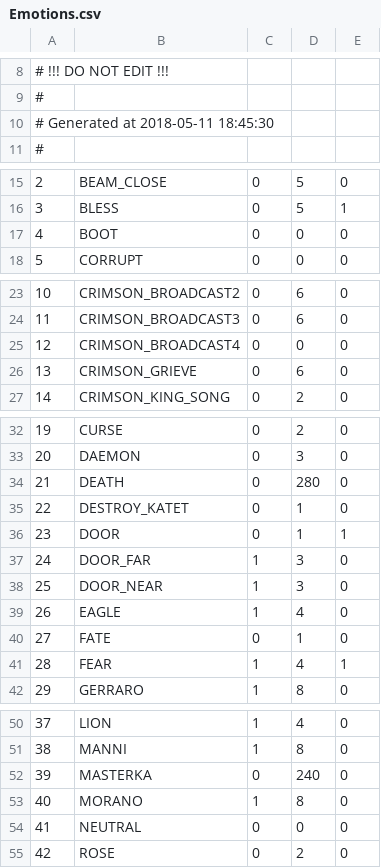
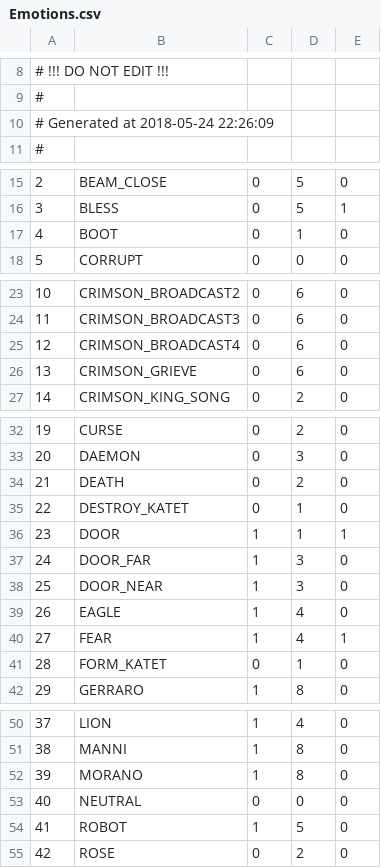
Before and after one commit to Kreyl/ArmletBT, a CSV file: MusicProcessor/Emotions.csv, drawn as a sheet; only a part is shown, gaps mark what is left out; removed rows and columns are numbered as before the commit, all else as after; the diff names each change by its address in the sheet, - before the commit and + after, or states it on an @@ line.

Commit message:
Final character/emotions update

```diff
--- a/MusicProcessor/Emotions.csv
+++ b/MusicProcessor/Emotions.csv
@@ column A renumbered between rows 10 and 53 @@
-D17: 0
+D17: 1
-D25: 0
+D25: 6
-D34: 280
+D34: 2
-C36: 0
+C36: 1
-row 40: 27 | FATE | 0 | 1 | 0
+row 41: 28 | FORM_KATET | 0 | 1 | 0
-row 52: 39 | MASTERKA | 0 | 240 | 0
+row 54: 41 | ROBOT | 1 | 5 | 0
```
Also changed, not shown: MusicProcessor/Characters.csv, MusicProcessor/Reasons.csv, 1 other file.
